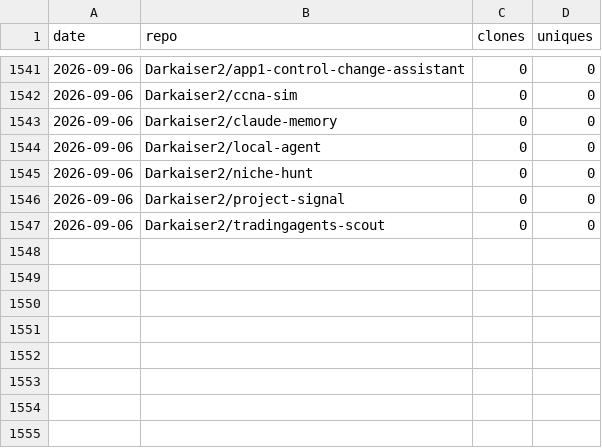
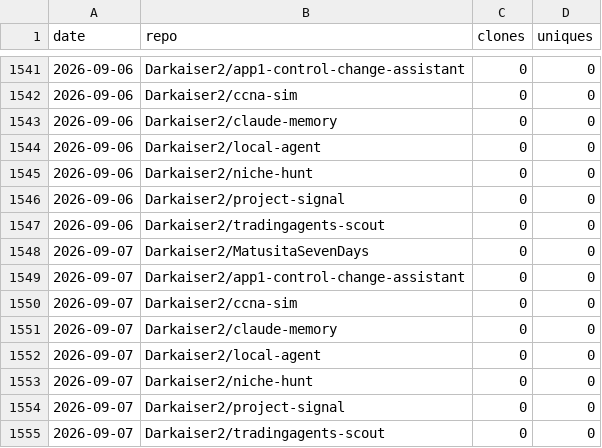
Before and after one commit to Darkaiser2/gh-traffic-logger, a CSV file: data/clones.csv, drawn as a sheet; only a part is shown, gaps mark what is left out.

```diff
--- a/data/clones.csv
+++ b/data/clones.csv
@@ -1547 +1547,9 @@ date,repo,clones,uniques
 2026-09-06,Darkaiser2/tradingagents-scout,0,0
+2026-09-07,Darkaiser2/MatusitaSevenDays,0,0
+2026-09-07,Darkaiser2/app1-control-change-assistant,0,0
+2026-09-07,Darkaiser2/ccna-sim,0,0
+2026-09-07,Darkaiser2/claude-memory,0,0
+2026-09-07,Darkaiser2/local-agent,0,0
+2026-09-07,Darkaiser2/niche-hunt,0,0
+2026-09-07,Darkaiser2/project-signal,0,0
+2026-09-07,Darkaiser2/tradingagents-scout,0,0
```
Also changed, not shown: data/paths.csv, data/referrers.csv, 1 other file.
